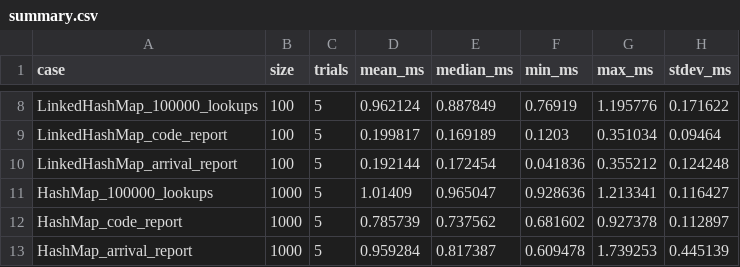
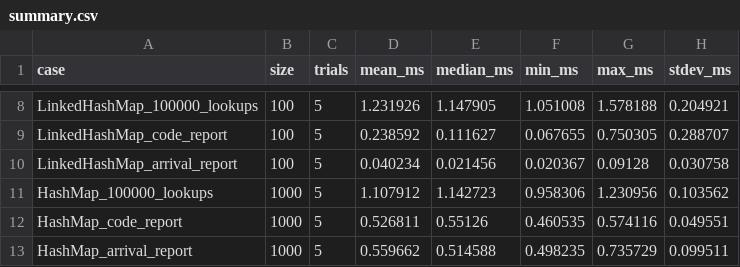
Before and after one commit to 192571001simats-ops/CSA09-192571001-Assignment2, a CSV file: Task04/summary.csv, drawn as a sheet; only a part is shown, gaps mark what is left out; the diff covers the shown part only; the diff names each change by its address in the sheet, - before the commit and + after, or states it on an @@ line.

```diff
--- a/Task04/summary.csv
+++ b/Task04/summary.csv
-D8 (mean_ms): 0.962124
+D8 (mean_ms): 1.231926
-E8 (median_ms): 0.887849
+E8 (median_ms): 1.147905
-F8 (min_ms): 0.76919
+F8 (min_ms): 1.051008
-G8 (max_ms): 1.195776
+G8 (max_ms): 1.578188
-H8 (stdev_ms): 0.171622
+H8 (stdev_ms): 0.204921
-D9 (mean_ms): 0.199817
+D9 (mean_ms): 0.238592
-E9 (median_ms): 0.169189
+E9 (median_ms): 0.111627
-F9 (min_ms): 0.1203
+F9 (min_ms): 0.067655
-G9 (max_ms): 0.351034
+G9 (max_ms): 0.750305
-H9 (stdev_ms): 0.09464
+H9 (stdev_ms): 0.288707
-D10 (mean_ms): 0.192144
+D10 (mean_ms): 0.040234
-E10 (median_ms): 0.172454
+E10 (median_ms): 0.021456
-F10 (min_ms): 0.041836
+F10 (min_ms): 0.020367
-G10 (max_ms): 0.355212
+G10 (max_ms): 0.09128
-H10 (stdev_ms): 0.124248
+H10 (stdev_ms): 0.030758
-D11 (mean_ms): 1.01409
+D11 (mean_ms): 1.107912
-E11 (median_ms): 0.965047
+E11 (median_ms): 1.142723
-F11 (min_ms): 0.928636
+F11 (min_ms): 0.958306
-G11 (max_ms): 1.213341
+G11 (max_ms): 1.230956
-H11 (stdev_ms): 0.116427
+H11 (stdev_ms): 0.103562
-D12 (mean_ms): 0.785739
+D12 (mean_ms): 0.526811
-E12 (median_ms): 0.737562
+E12 (median_ms): 0.55126
-F12 (min_ms): 0.681602
+F12 (min_ms): 0.460535
-G12 (max_ms): 0.927378
+G12 (max_ms): 0.574116
-H12 (stdev_ms): 0.112897
+H12 (stdev_ms): 0.049551
-D13 (mean_ms): 0.959284
+D13 (mean_ms): 0.559662
-E13 (median_ms): 0.817387
+E13 (median_ms): 0.514588
-F13 (min_ms): 0.609478
+F13 (min_ms): 0.498235
-G13 (max_ms): 1.739253
+G13 (max_ms): 0.735729
-H13 (stdev_ms): 0.445139
+H13 (stdev_ms): 0.099511
```
Also changed, not shown: 105 edited cells elsewhere in this file, Task04/results.csv, 1 other file.
